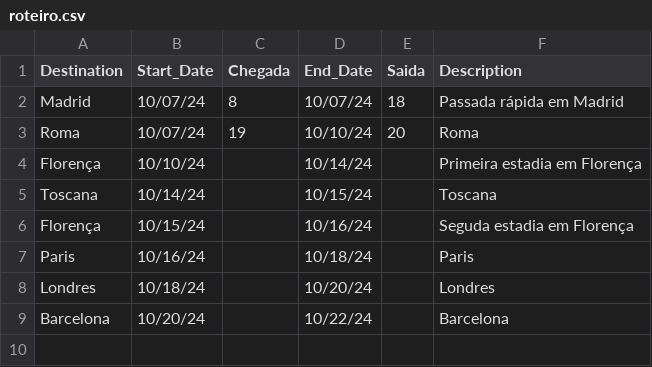
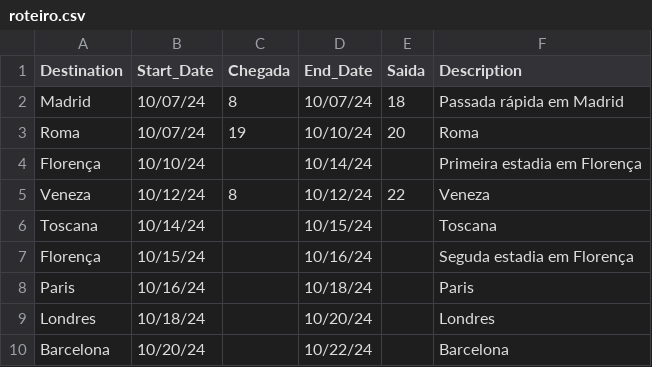
Before and after one commit to Gcdelgado150/streamlit-eurotrip, a CSV file: data/roteiro.csv, drawn as a sheet.

Commit message:
roteiro

```diff
--- a/data/roteiro.csv
+++ b/data/roteiro.csv
@@ -4,2 +4,3 @@ Roma,10/07/24,19,10/10/24,20,Roma
 Florença,10/10/24,,10/14/24,,Primeira estadia em Florença
+Veneza,10/12/24,8,10/12/24,22,Veneza
 Toscana,10/14/24,,10/15/24,,Toscana
```
